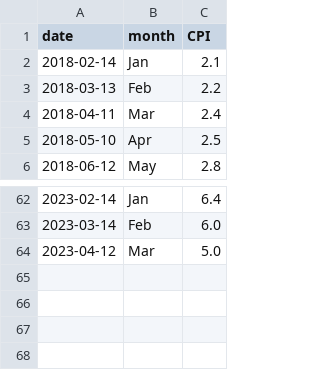
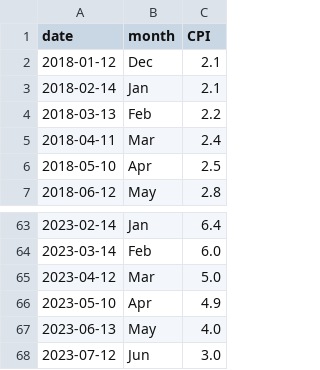
Before and after one commit to DonatasJacin/trading-bot, a CSV file: data/CPIU_Monthly.csv, drawn as a sheet; only a part is shown, gaps mark what is left out; the diff names each change by its address in the sheet, - before the commit and + after, or states it on an @@ line.

```diff
--- a/data/CPIU_Monthly.csv
+++ b/data/CPIU_Monthly.csv
+row 2: 2018-01-12 | Dec | 2.1
+row 66: 2023-05-10 | Apr | 4.9
+row 67: 2023-06-13 | May | 4.0
+row 68: 2023-07-12 | Jun | 3.0
```
Also changed, not shown: data/Countdown_Combined.csv, data/FEDFunds_Daily.csv, 26 other files.
